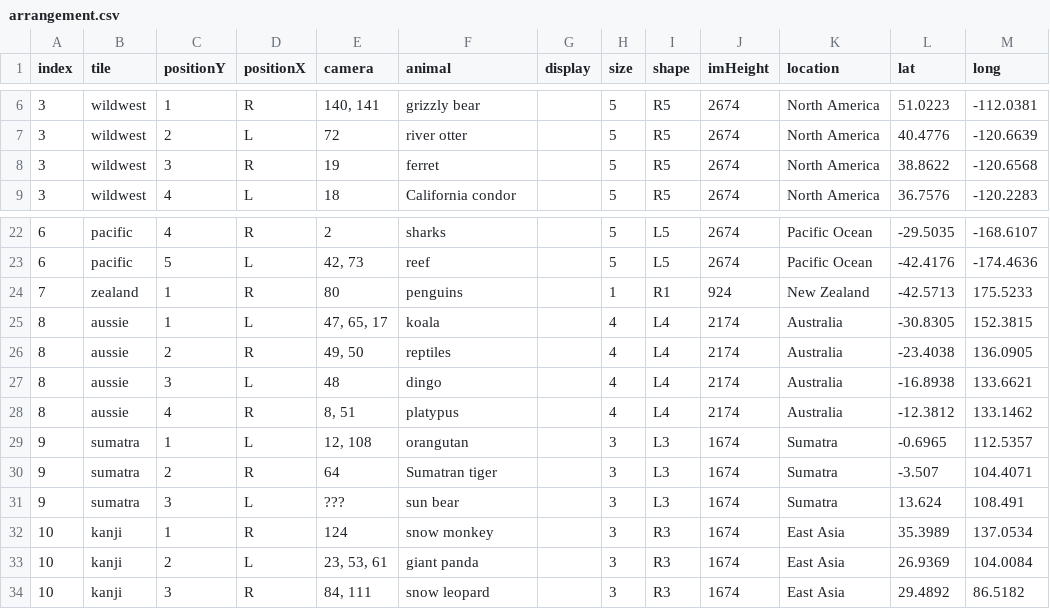
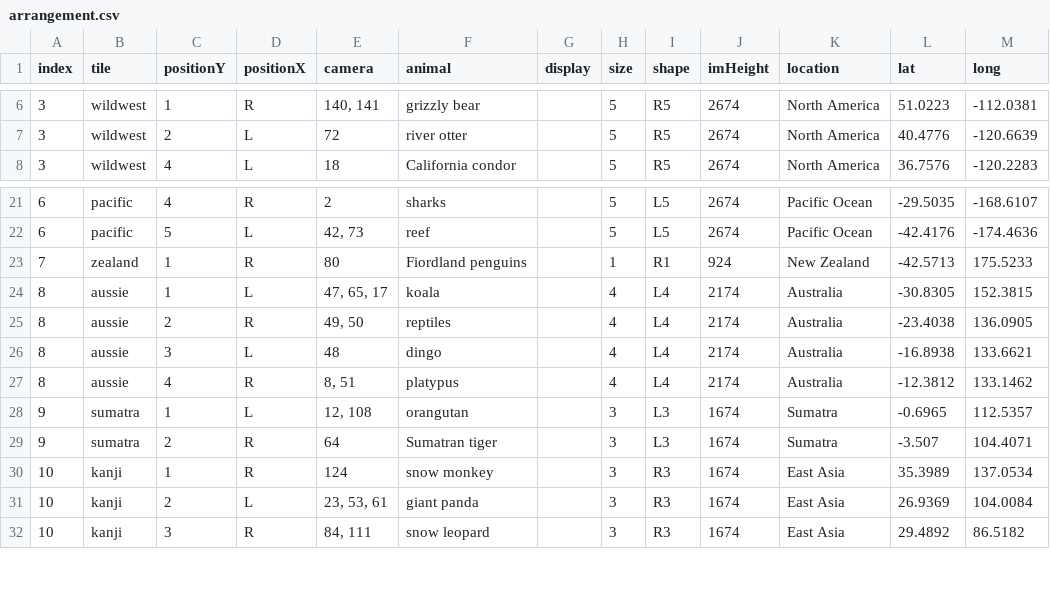
Before and after one commit to the-pudding/zoo-web, a CSV file: src/assets/data/arrangement.csv, drawn as a sheet; only a part is shown, gaps mark what is left out.

```diff
--- a/src/assets/data/arrangement.csv
+++ b/src/assets/data/arrangement.csv
@@ -7,3 +7,2 @@ index,tile,positionY,positionX,camera,animal,display,size,shape,imHeight,locatio
 3,wildwest,2,L,72,river otter,,5,R5,2674,North America,40.4776,-120.6639
-3,wildwest,3,R,19,ferret,,5,R5,2674,North America,38.8622,-120.6568
 3,wildwest,4,L,18,California condor,,5,R5,2674,North America,36.7576,-120.2283
@@ -23,3 +22,3 @@ index,tile,positionY,positionX,camera,animal,display,size,shape,imHeight,locatio
 6,pacific,5,L,"42, 73",reef,,5,L5,2674,Pacific Ocean,-42.4176,-174.4636
-7,zealand,1,R,80,penguins,,1,R1,924,New Zealand,-42.5713,175.5233
+7,zealand,1,R,80,Fiordland penguins,,1,R1,924,New Zealand,-42.5713,175.5233
 8,aussie,1,L,"47, 65, 17",koala,,4,L4,2174,Australia,-30.8305,152.3815
@@ -30,3 +29,2 @@ index,tile,positionY,positionX,camera,animal,display,size,shape,imHeight,locatio
 9,sumatra,2,R,64,Sumatran tiger,,3,L3,1674,Sumatra,-3.507,104.4071
-9,sumatra,3,L,???,sun bear,,3,L3,1674,Sumatra,13.624,108.491
 10,kanji,1,R,124,snow monkey,,3,R3,1674,East Asia,35.3989,137.0534
```
Also changed, not shown: src/assets/data/links.csv, 3 other files.
